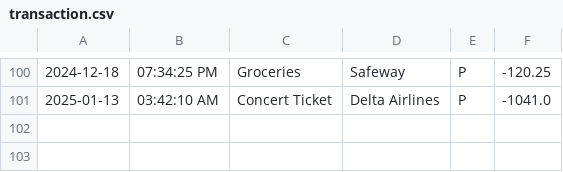
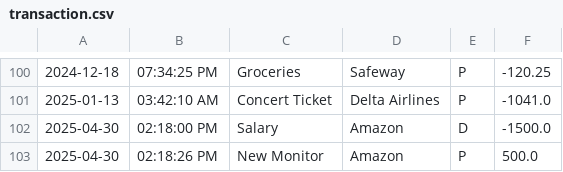
Before and after one commit to StanislavHryshchuk/Capstone-1-Accounting-Ledger, a CSV file: Accounting Ledger App/src/transaction.csv, drawn as a sheet; only a part is shown, gaps mark what is left out.

```diff
--- a/Accounting Ledger App/src/transaction.csv
+++ b/Accounting Ledger App/src/transaction.csv
@@ -101 +101,3 @@
 2025-01-13|03:42:10 AM|Concert Ticket|Delta Airlines|P|-1041.0
+2025-04-30|02:18:00 PM|Salary|Amazon|D|-1500.0
+2025-04-30|02:18:26 PM|New Monitor|Amazon|P|500.0
```
Also changed, not shown: 1 other file.
